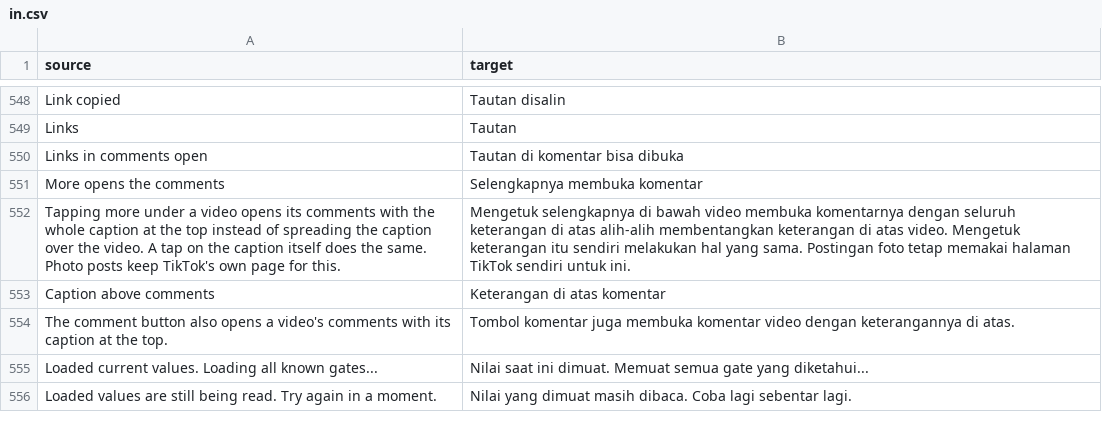
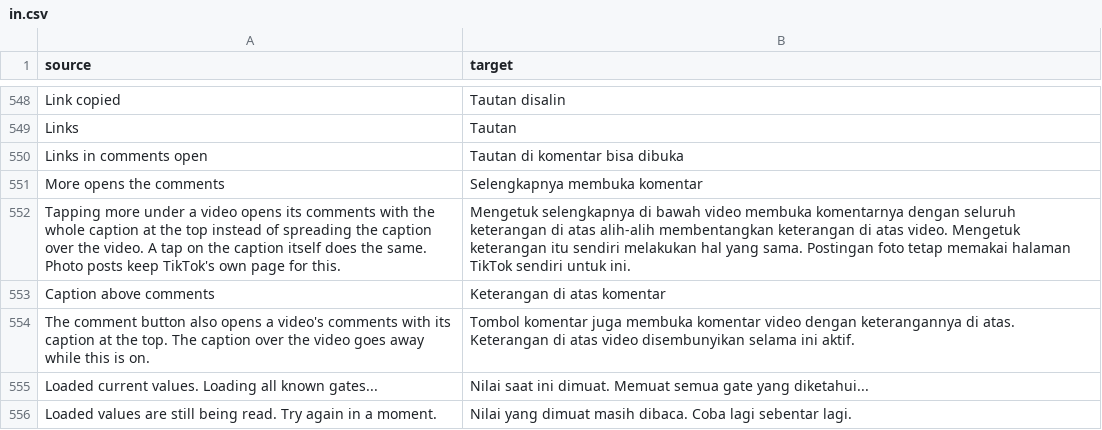
Before and after one commit to SysAdminDoc/hushfeed, a CSV file: extensions/tiktok/src/main/l10n/in.csv, drawn as a sheet; only a part is shown, gaps mark what is left out.

Commit message:
feat(comments): Caption above comments takes the caption off the video
Matt asked for it from the S25: with the caption moved to the top of the
comments it still showed over the video too. While Caption above comments
is on, the caption over the video is hidden the way Hide the caption hides
it, and it comes back when the switch goes off. The row's summary says so,
in all five languages.

```diff
--- a/extensions/tiktok/src/main/l10n/in.csv
+++ b/extensions/tiktok/src/main/l10n/in.csv
@@ -553,3 +553,3 @@ Tapping more under a video opens its comments with the whole caption at the top
 Caption above comments,Keterangan di atas komentar
-The comment button also opens a video's comments with its caption at the top.,Tombol komentar juga membuka komentar video dengan keterangannya di atas.
+The comment button also opens a video's comments with its caption at the top. The caption over the video goes away while this is on.,Tombol komentar juga membuka komentar video dengan keterangannya di atas. Keterangan di atas video disembunyikan selama ini aktif.
 Loaded current values. Loading all known gates...,Nilai saat ini dimuat. Memuat semua gate yang diketahui...
```
Also changed, not shown: extensions/tiktok/src/main/l10n/de.tsv, extensions/tiktok/src/main/l10n/en.csv, 8 other files.
